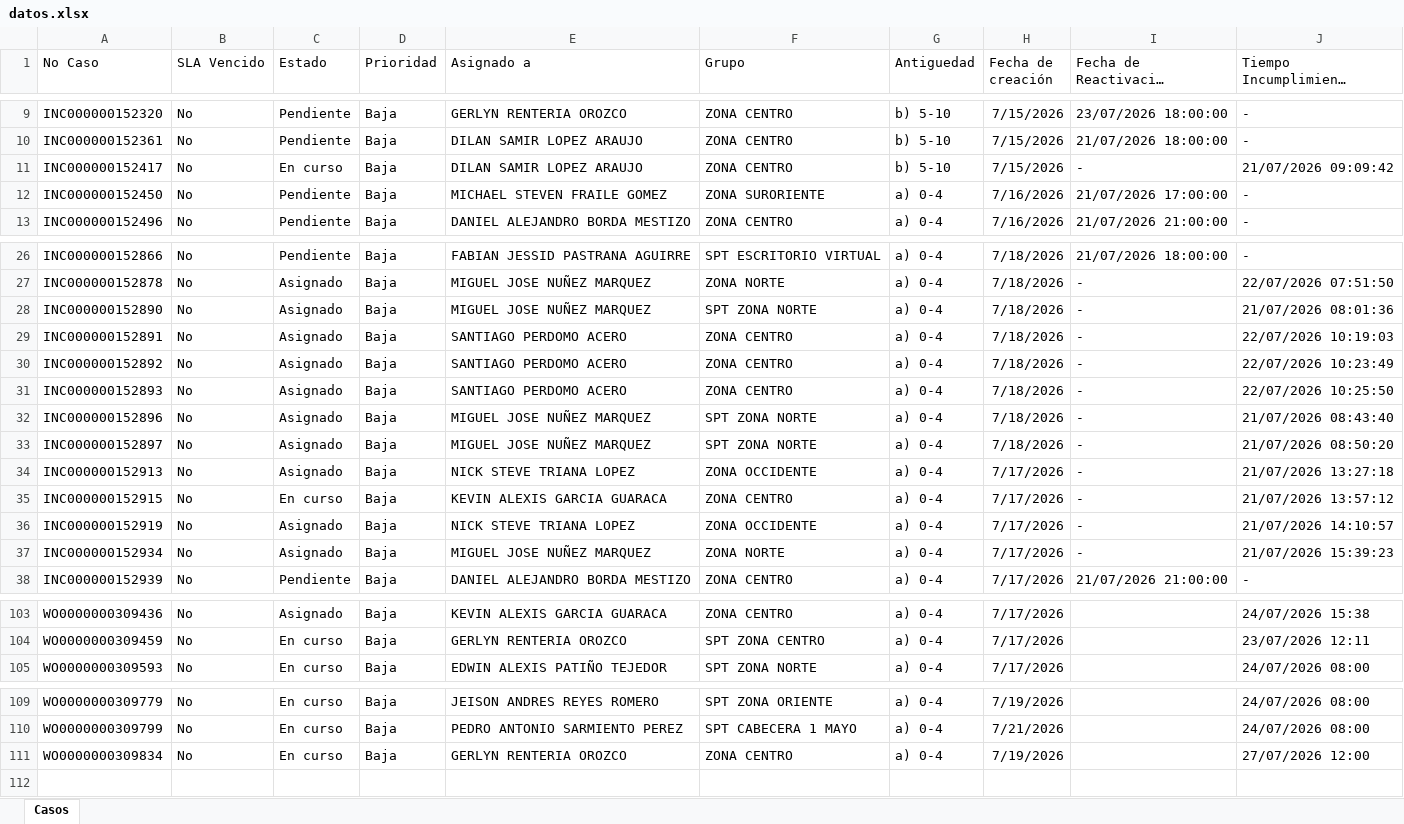
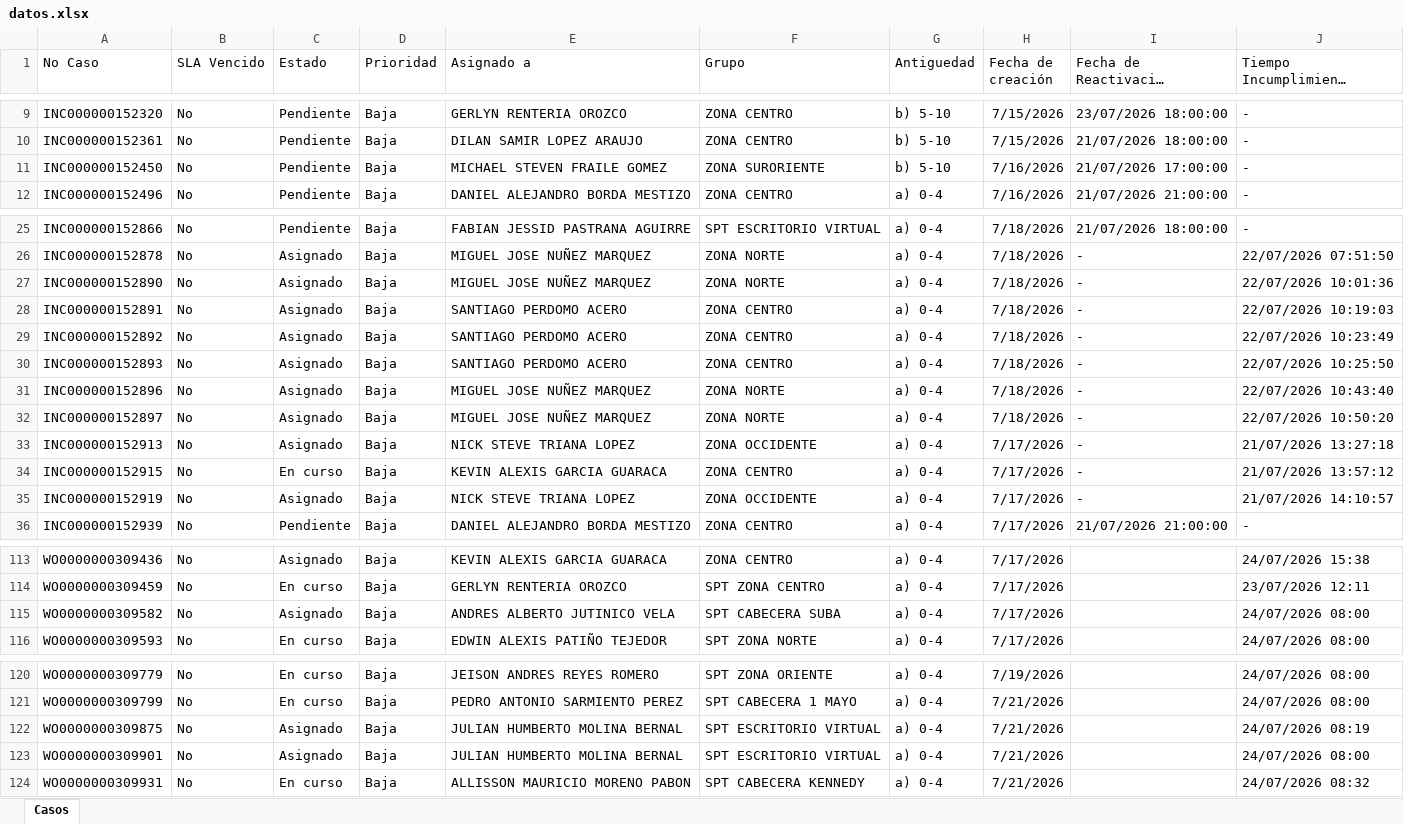
Before and after one commit to gersoncs/SPT, an Excel workbook: datos.xlsx, sheet Casos, drawn as a sheet; only a part is shown, gaps mark what is left out; long unchanged cells end in …; values as stored, in another font and other column widths than the file's, no borders; removed rows and columns are numbered as before the commit, all else as after; the diff covers the shown part only; the diff names each change by its address in the sheet, - before the commit and + after, or states it on an @@ line.

```diff
--- a/datos.xlsx (sheet Casos)
+++ b/datos.xlsx (sheet Casos)
-row 11: INC000000152417 | No | En curso | Baja | DILAN SAMIR LOPEZ ARAUJO | ZONA CENTRO | b) 5-10 | 7/15/2026 | - | 21/07/2026 09:09:42
-G11 (Antiguedad): a) 0-4
+G11 (Antiguedad): b) 5-10
-F27 (Grupo): SPT ZONA NORTE
+F27 (Grupo): ZONA NORTE
-J27 (Tiempo Incumplimiento previsto): 21/07/2026 08:01:36
+J27 (Tiempo Incumplimiento previsto): 22/07/2026 10:01:36
-F31:F32 (Grupo): SPT ZONA NORTE
+F31:F32 (Grupo): ZONA NORTE
-J31 (Tiempo Incumplimiento previsto): 21/07/2026 08:43:40
+J31 (Tiempo Incumplimiento previsto): 22/07/2026 10:43:40
-J32 (Tiempo Incumplimiento previsto): 21/07/2026 08:50:20
+J32 (Tiempo Incumplimiento previsto): 22/07/2026 10:50:20
-row 37: INC000000152934 | No | Asignado | Baja | MIGUEL JOSE NUÑEZ MARQUEZ | ZONA NORTE | a) 0-4 | 7/17/2026 | - | 21/07/2026 15:39:23
+row 115: WO0000000309582 | No | Asignado | Baja | ANDRES ALBERTO JUTINICO VELA | SPT CABECERA SUBA | a) 0-4 | 7/17/2026 |  | 24/07/2026 08:00
+row 122: WO0000000309875 | No | Asignado | Baja | JULIAN HUMBERTO MOLINA BERNAL | SPT ESCRITORIO VIRTUAL | a) 0-4 | 7/21/2026 |  | 24/07/2026 08:19
+row 123: WO0000000309901 | No | Asignado | Baja | JULIAN HUMBERTO MOLINA BERNAL | SPT ESCRITORIO VIRTUAL | a) 0-4 | 7/21/2026 |  | 24/07/2026 08:00
-A124 (No Caso): WO0000000309834
+A124 (No Caso): WO0000000309931
-E124 (Asignado a): GERLYN RENTERIA OROZCO
+E124 (Asignado a): ALLISSON MAURICIO MORENO PABON
-F124 (Grupo): ZONA CENTRO
+F124 (Grupo): SPT CABECERA KENNEDY
-H124 (Fecha de creación): 7/19/2026
+H124 (Fecha de creación): 7/21/2026
-J124 (Tiempo Incumplimiento previsto): 27/07/2026 12:00
+J124 (Tiempo Incumplimiento previsto): 24/07/2026 08:32
```
Also changed, not shown: 13 added rows, 1 removed row and 19 edited cells elsewhere in this sheet, notas.xlsx.
